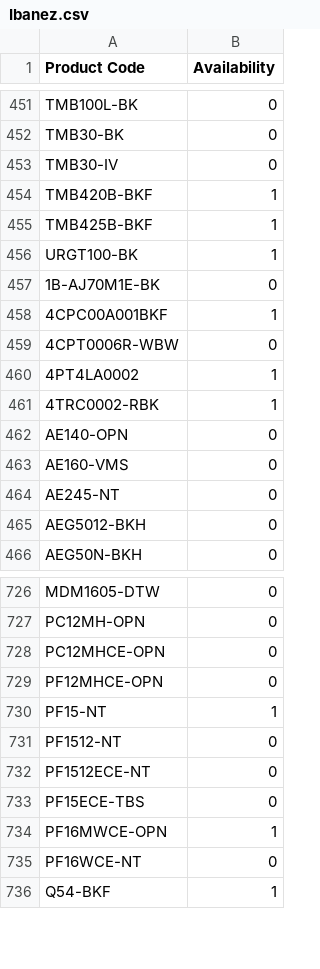
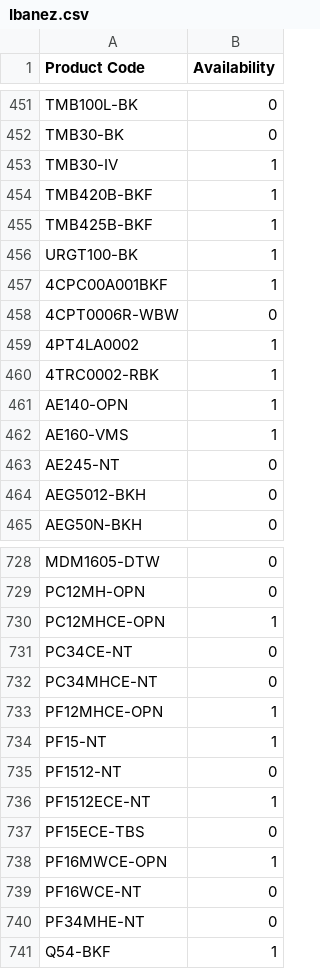
Before and after one commit to AlL4music/Imusic, a CSV file: Ibanez.csv, drawn as a sheet; only a part is shown, gaps mark what is left out; the diff covers the shown part only.

```diff
--- a/Ibanez.csv
+++ b/Ibanez.csv
@@ -452,3 +452,3 @@ TMB100L-BK,0
 TMB30-BK,0
-TMB30-IV,0
+TMB30-IV,1
 TMB420B-BKF,1
@@ -456,3 +456,2 @@ TMB425B-BKF,1
 URGT100-BK,1
-1B-AJ70M1E-BK,0
 4CPC00A001BKF,1
@@ -461,4 +460,4 @@ URGT100-BK,1
 4TRC0002-RBK,1
-AE140-OPN,0
-AE160-VMS,0
+AE140-OPN,1
+AE160-VMS,1
 AE245-NT,0
@@ -727,7 +729,9 @@ MDM1605-DTW,0
 PC12MH-OPN,0
-PC12MHCE-OPN,0
-PF12MHCE-OPN,0
+PC12MHCE-OPN,1
+PC34CE-NT,0
+PC34MHCE-NT,0
+PF12MHCE-OPN,1
 PF15-NT,1
 PF1512-NT,0
-PF1512ECE-NT,0
+PF1512ECE-NT,1
 PF15ECE-TBS,0
@@ -735,2 +739,3 @@ PF16MWCE-OPN,1
 PF16WCE-NT,0
+PF34MHE-NT,0
 Q54-BKF,1
```
Also changed, not shown: 11 added rows, 12 removed rows and 94 edited cells elsewhere in this file, Meinl.csv, Ortega.csv, 1 other file.
